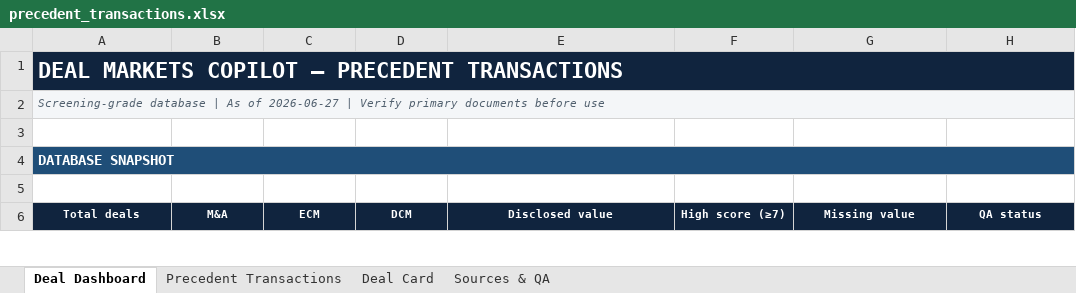
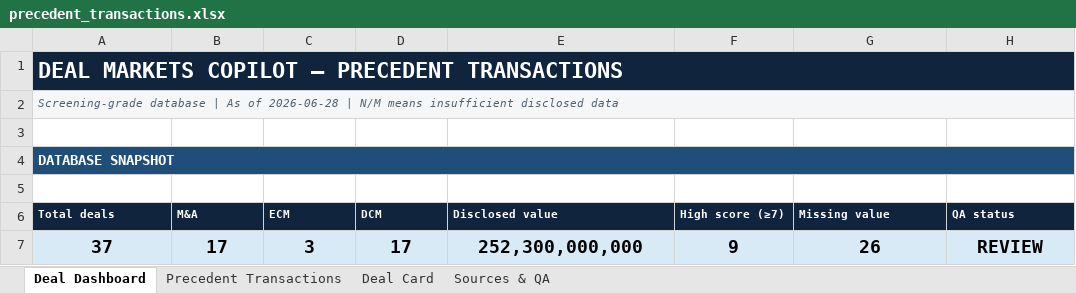
Before and after one commit to irisaurum/deal-markets-copilot, an Excel workbook: output/precedent_transactions.xlsx, sheet Deal Dashboard, drawn as a sheet; only a part is shown; values as stored, in another font and other column widths than the file's, no borders; the diff covers the shown part only; the diff names each change by its address in the sheet, - before the commit and + after, or states it on an @@ line.

Commit message:
feat: add persistent key-deals market monitor

```diff
--- a/output/precedent_transactions.xlsx (sheet Deal Dashboard)
+++ b/output/precedent_transactions.xlsx (sheet Deal Dashboard)
-A2 (Total deals): …As of 2026-06-27 | Verify primary documents before use
+A2 (Total deals): …As of 2026-06-28 | N/M means insufficient disclosed data
-A6:H6 alignment: center
+A6:H6 alignment: left
+row 7: 37 | 17 | 3 | 17 | 252,300,000,000 | 9 | 26 | REVIEW
```
Also changed, not shown: 14 added rows, 8 edited cells and cell formats elsewhere in this sheet, sheet Precedent Transactions, sheet Sources & QA, sheet Deal Card, formulas that keep their value, 14 other files.
